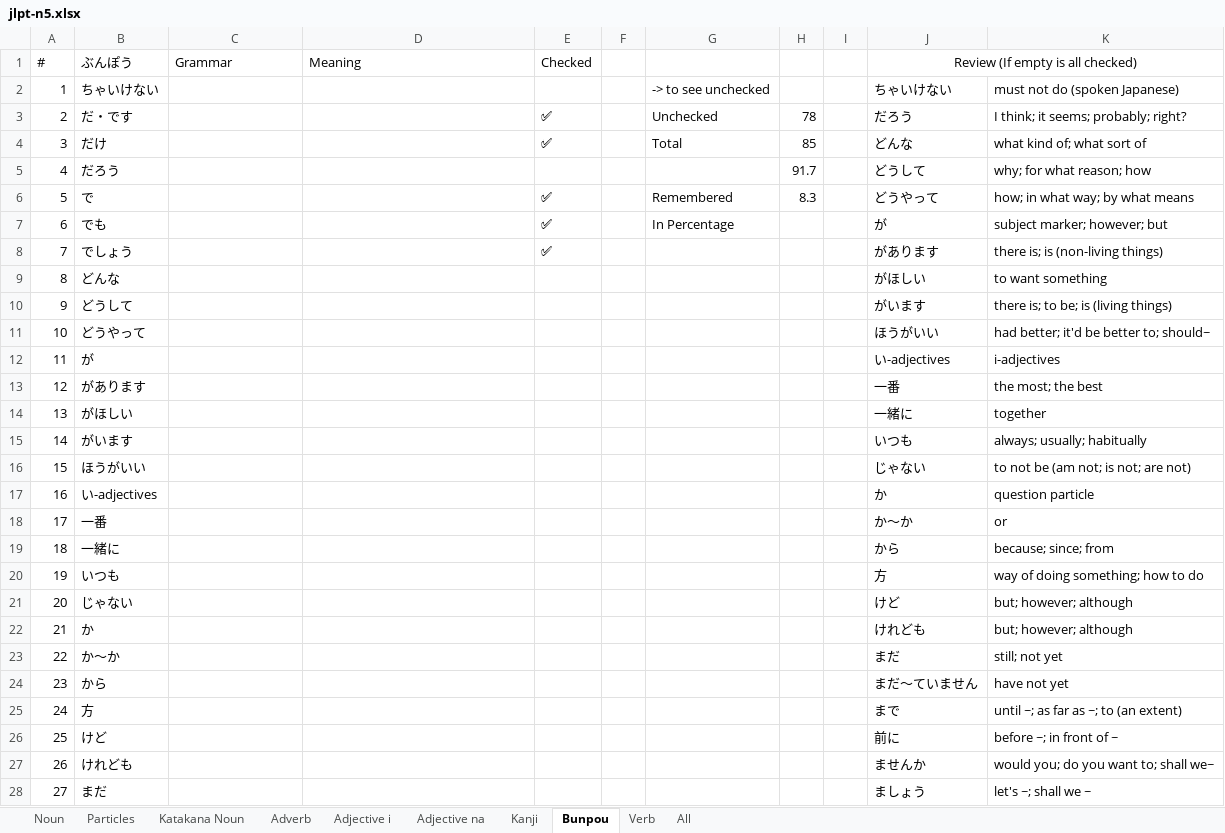
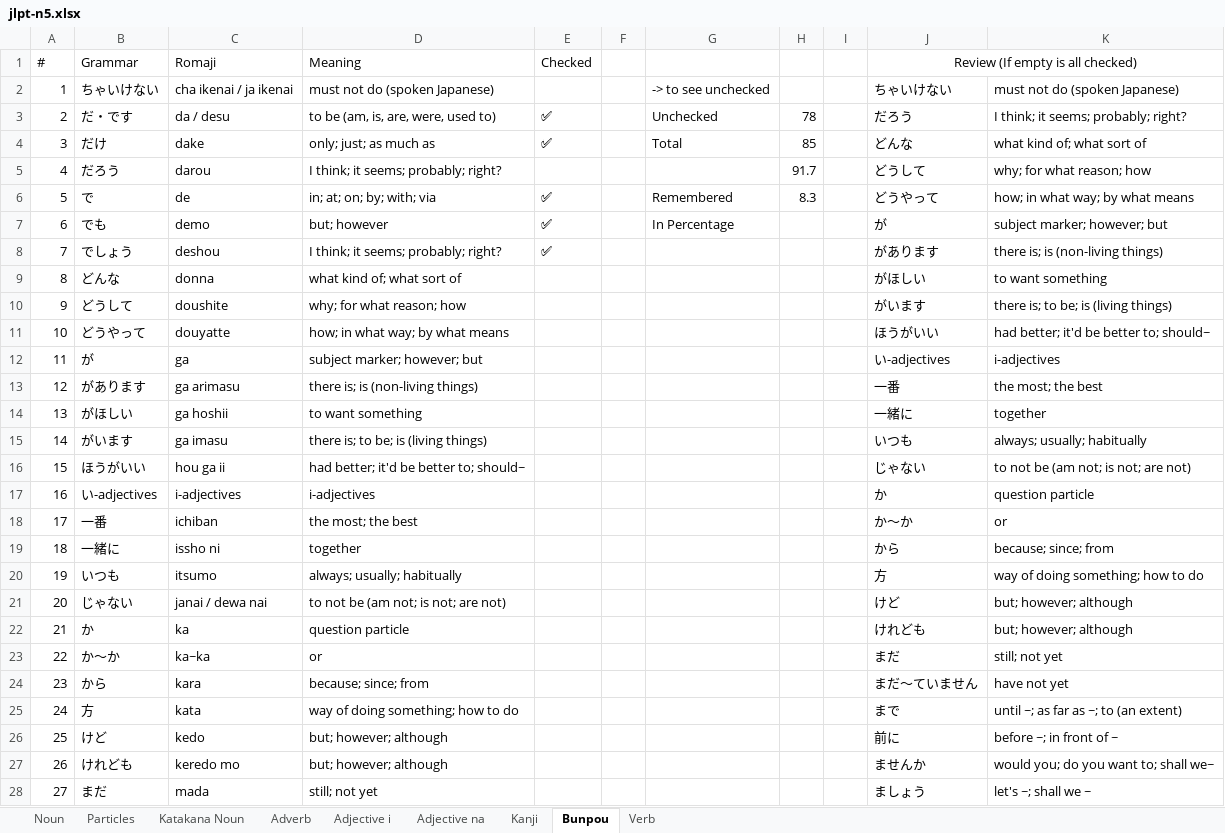
Before and after one commit to ridhoandml/nihongo-project, an Excel workbook: src/data/excel/jlpt-n5.xlsx, sheet Bunpou, drawn as a sheet; only a part is shown; values as stored, in another font and other column widths than the file's, no borders; charts and pictures and table styles not drawn; the diff covers the shown part only; the diff names each change by its address in the sheet, - before the commit and + after, or states it on an @@ line.

```diff
--- a/src/data/excel/jlpt-n5.xlsx (sheet Bunpou)
+++ b/src/data/excel/jlpt-n5.xlsx (sheet Bunpou)
-sheet tab: All
-B1: ぶんぽう
+B1: Grammar
-C1: Grammar
+C1: Romaji
-C2:D28 text colour: #FFFFFF
+C2:D28 text colour: black
```
Also changed, not shown: cell formats elsewhere in this sheet, sheet Kanji, sheet Verb, sheet Adjective i, sheet Katakana Noun, sheet Adjective na, sheet Particles, 2 more sheets, formulas that keep their value, charts or pictures, src/data/excel/jlpt-n4.xlsx, 22 other files.
